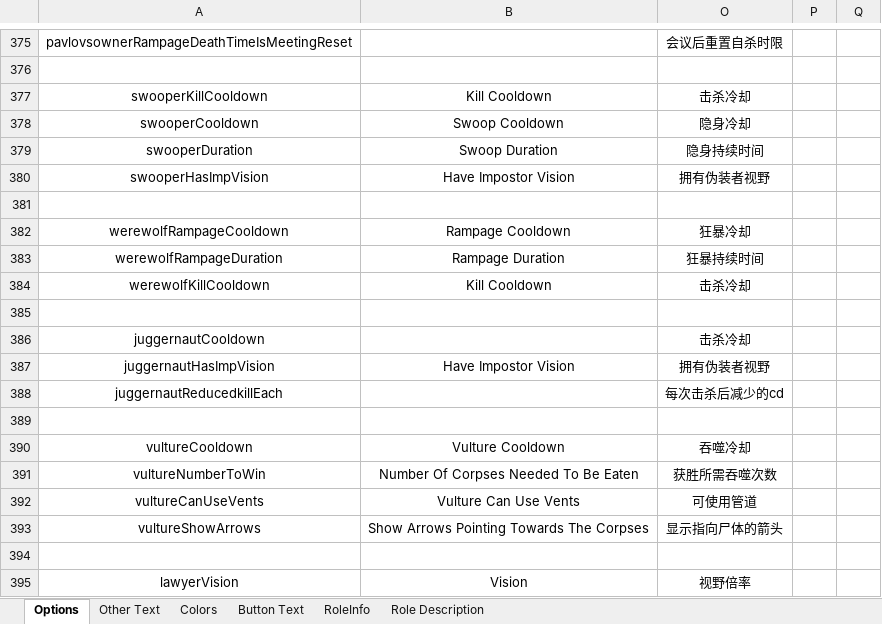
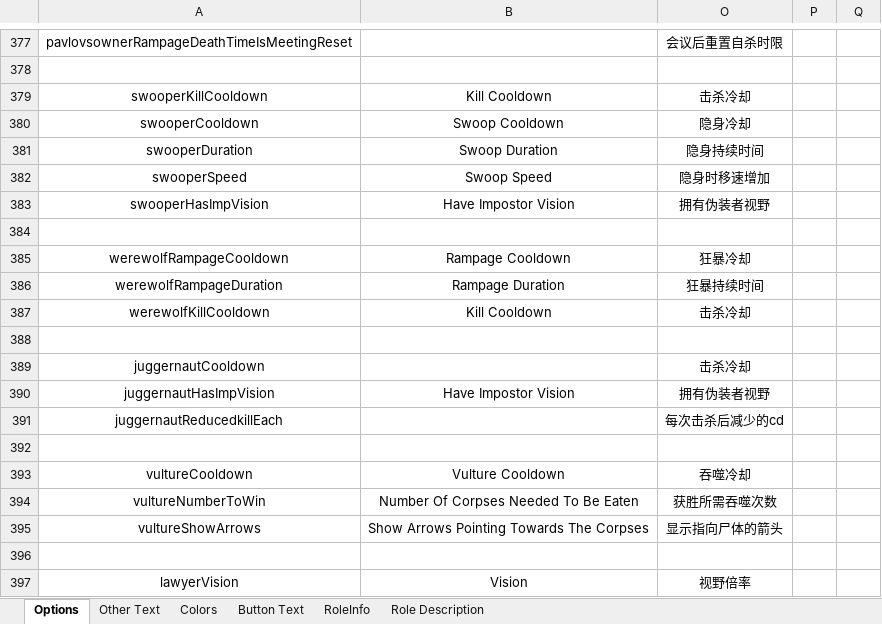
Before and after one commit to mxyx-club/TheOtherUs-Edited, an Excel workbook: Strings.xlsx, sheet Options, drawn as a sheet; only a part is shown, gaps mark what is left out; values as stored, in another font and other column widths than the file's, no borders; removed rows and columns are numbered as before the commit, all else as after; the diff covers the shown part only; the diff names each change by its address in the sheet, - before the commit and + after, or states it on an @@ line.

```diff
--- a/Strings.xlsx (sheet Options)
+++ b/Strings.xlsx (sheet Options)
+row 382: swooperSpeed | Swoop Speed | 隐身时移速增加
-row 392: vultureCanUseVents | Vulture Can Use Vents | 可使用管道
```
Also changed, not shown: 3 added rows, 3 removed rows, 2 moved rows and 4 edited cells elsewhere in this sheet, sheet RoleInfo, sheet Role Description, sheet Button Text, 18 other files.
